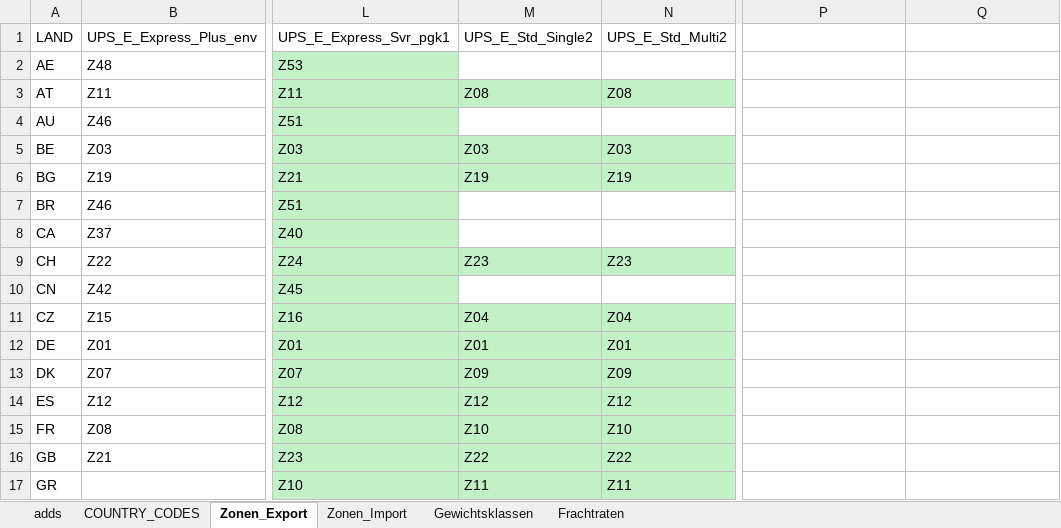
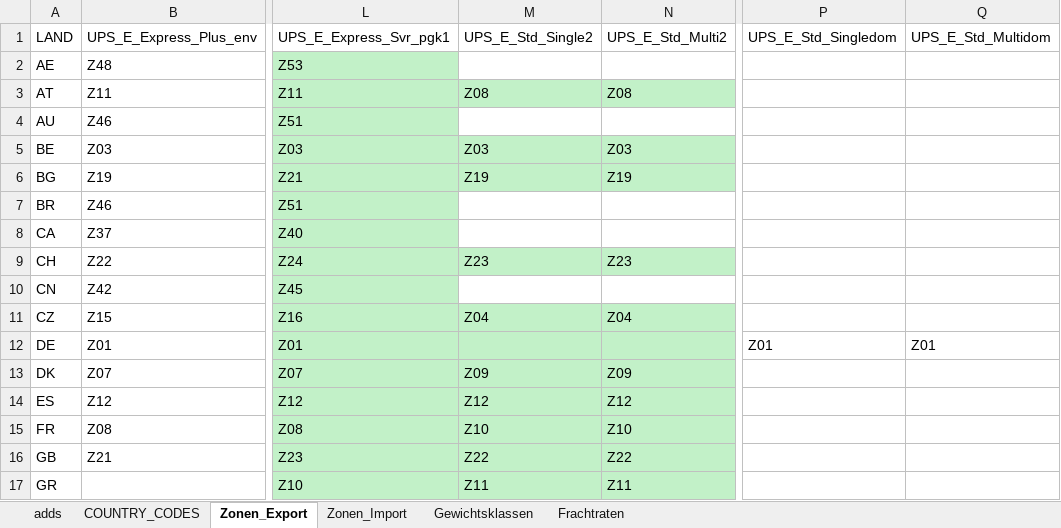
Before and after one commit to CKsehrcool/kep-frachtenrechner, an Excel workbook: 0493_Frachtenrechner_KEP_DATA.xlsx, sheet Zonen_Export, drawn as a sheet; only a part is shown, gaps mark what is left out; values as stored, in another font and other column widths than the file's, no borders; table styles not drawn; the diff names each change by its address in the sheet, - before the commit and + after, or states it on an @@ line.

```diff
--- a/0493_Frachtenrechner_KEP_DATA.xlsx (sheet Zonen_Export)
+++ b/0493_Frachtenrechner_KEP_DATA.xlsx (sheet Zonen_Export)
-P1: (empty)
+P1: UPS_E_Std_Singledom
-Q1: (empty)
+Q1: UPS_E_Std_Multidom
-M12: Z01
+M12: (empty)
-N12: Z01
+N12: (empty)
-P12: (empty)
+P12: Z01
-Q12: (empty)
+Q12: Z01
```
Also changed, not shown: sheet Frachtraten, sheet Gewichtsklassen.
